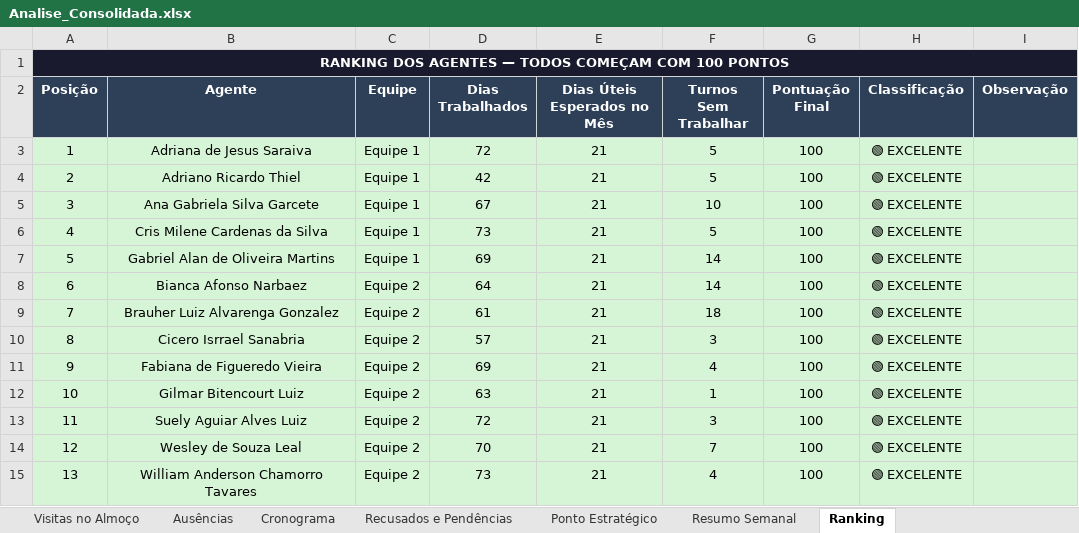
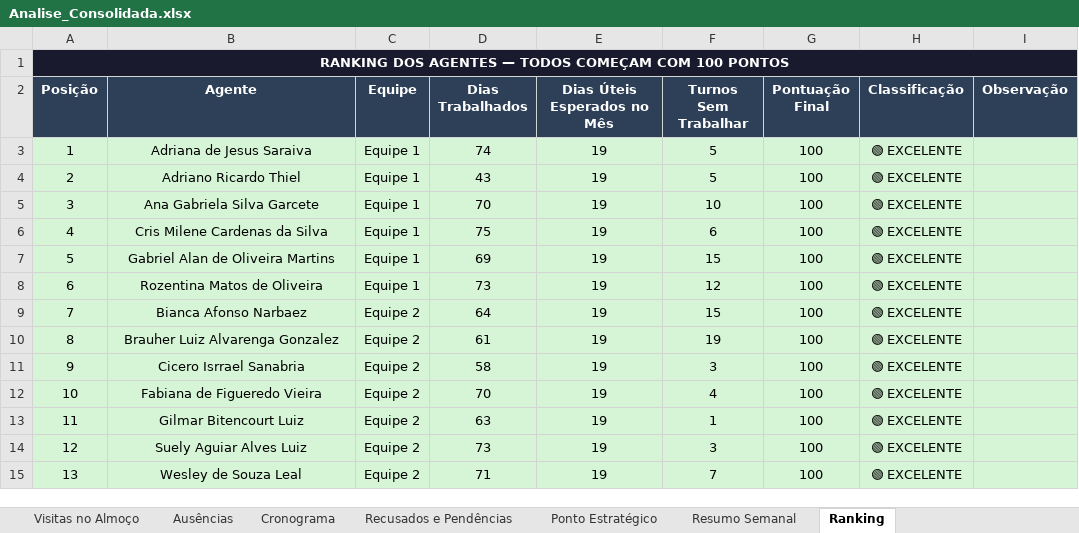
Before and after one commit to LucsDevPro/Sentinela, an Excel workbook: data/Analise_Consolidada.xlsx, sheet Ranking, drawn as a sheet; only a part is shown; values as stored, in another font and other column widths than the file's, no borders; the diff covers the shown part only; the diff names each change by its address in the sheet, - before the commit and + after, or states it on an @@ line.

```diff
--- a/data/Analise_Consolidada.xlsx (sheet Ranking)
+++ b/data/Analise_Consolidada.xlsx (sheet Ranking)
-D3 (Dias Trabalhados): 72
+D3 (Dias Trabalhados): 74
-E3:E15 (Dias Úteis Esperados no Mês): 21
+E3:E15 (Dias Úteis Esperados no Mês): 19
-D4 (Dias Trabalhados): 42
+D4 (Dias Trabalhados): 43
-D5 (Dias Trabalhados): 67
+D5 (Dias Trabalhados): 70
-D6 (Dias Trabalhados): 73
+D6 (Dias Trabalhados): 75
-F6 (Turnos Sem Trabalhar): 5
+F6 (Turnos Sem Trabalhar): 6
-F7 (Turnos Sem Trabalhar): 14
+F7 (Turnos Sem Trabalhar): 15
-B8 (Agente): Bianca Afonso Narbaez
+B8 (Agente): Rozentina Matos de Oliveira
-C8 (Equipe): Equipe 2
+C8 (Equipe): Equipe 1
-D8 (Dias Trabalhados): 64
+D8 (Dias Trabalhados): 73
-F8 (Turnos Sem Trabalhar): 14
+F8 (Turnos Sem Trabalhar): 12
-B9 (Agente): Brauher Luiz Alvarenga Gonzalez
+B9 (Agente): Bianca Afonso Narbaez
-D9 (Dias Trabalhados): 61
+D9 (Dias Trabalhados): 64
-F9 (Turnos Sem Trabalhar): 18
+F9 (Turnos Sem Trabalhar): 15
-B10 (Agente): Cicero Isrrael Sanabria
+B10 (Agente): Brauher Luiz Alvarenga Gonzalez
-D10 (Dias Trabalhados): 57
+D10 (Dias Trabalhados): 61
-F10 (Turnos Sem Trabalhar): 3
+F10 (Turnos Sem Trabalhar): 19
-B11 (Agente): Fabiana de Figueredo Vieira
+B11 (Agente): Cicero Isrrael Sanabria
-D11 (Dias Trabalhados): 69
+D11 (Dias Trabalhados): 58
-F11 (Turnos Sem Trabalhar): 4
+F11 (Turnos Sem Trabalhar): 3
-B12 (Agente): Gilmar Bitencourt Luiz
+B12 (Agente): Fabiana de Figueredo Vieira
-D12 (Dias Trabalhados): 63
+D12 (Dias Trabalhados): 70
-F12 (Turnos Sem Trabalhar): 1
+F12 (Turnos Sem Trabalhar): 4
-B13 (Agente): Suely Aguiar Alves Luiz
+B13 (Agente): Gilmar Bitencourt Luiz
-D13 (Dias Trabalhados): 72
+D13 (Dias Trabalhados): 63
-F13 (Turnos Sem Trabalhar): 3
+F13 (Turnos Sem Trabalhar): 1
-B14 (Agente): Wesley de Souza Leal
+B14 (Agente): Suely Aguiar Alves Luiz
-D14 (Dias Trabalhados): 70
+D14 (Dias Trabalhados): 73
-F14 (Turnos Sem Trabalhar): 7
+F14 (Turnos Sem Trabalhar): 3
-B15 (Agente): William Anderson Chamorro Tavares
+B15 (Agente): Wesley de Souza Leal
-D15 (Dias Trabalhados): 73
+D15 (Dias Trabalhados): 71
-F15 (Turnos Sem Trabalhar): 4
+F15 (Turnos Sem Trabalhar): 7
```
Also changed, not shown: 4 added rows, 4 removed rows, 1196 edited cells and cell formats elsewhere in this sheet, sheet Ausências, sheet Resumo Semanal, sheet Resumo Geral, sheet Recusados e Pendências, sheet Visitas Acima de 20min, sheet Por Área, 3 more sheets, data/historico/semana_327.xlsx, data/historico/semana_328.xlsx, 42 other files.
